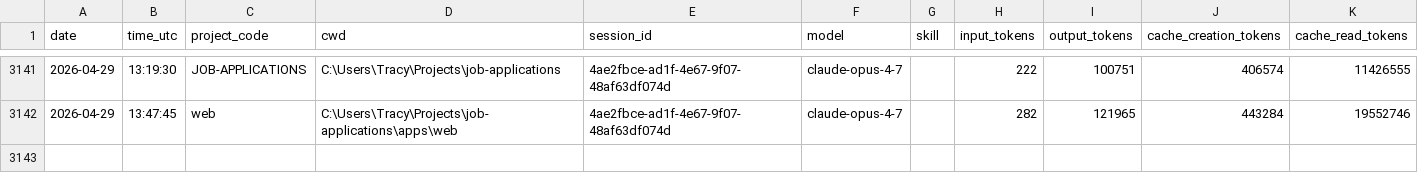
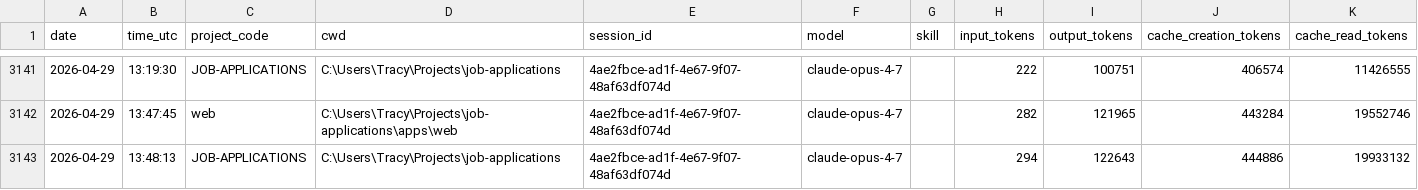
Before and after one commit to jrhoades1/claude-tracking, a CSV file: sessions.csv, drawn as a sheet; only a part is shown, gaps mark what is left out; the diff names each change by its address in the sheet, - before the commit and + after, or states it on an @@ line.

```diff
--- a/sessions.csv
+++ b/sessions.csv
+row 3143: 2026-04-29 | 13:48:13 | JOB-APPLICATIONS | C:\Users\Tracy\Projects\job-applications | 4ae2fbce-ad1f-4e67-9f07-48af63df074d | claude-opus-4-7 |  | 294 | 122643 | 444886 | 19933132
```
Also changed, not shown: 1 other file.
